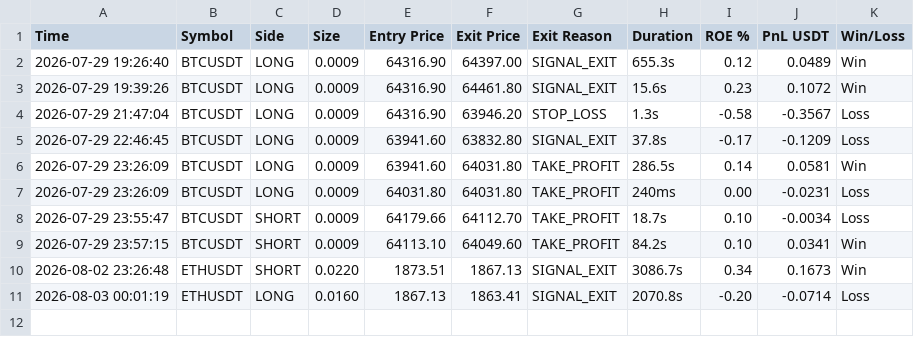
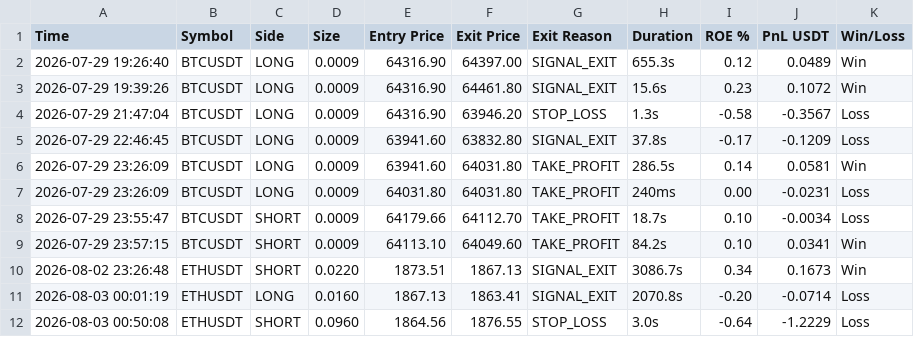
Before and after one commit to educationcentraedusl-stack/BATBOT_V11, a CSV file: data/trade_history.csv, drawn as a sheet.

```diff
--- a/data/trade_history.csv
+++ b/data/trade_history.csv
@@ -11 +11,2 @@ Time,Symbol,Side,Size,Entry Price,Exit Price,Exit Reason,Duration,ROE %,PnL USDT
 2026-08-03 00:01:19,ETHUSDT,LONG,0.0160,1867.13,1863.41,SIGNAL_EXIT,2070.8s,-0.20,-0.0714,Loss
+2026-08-03 00:50:08,ETHUSDT,SHORT,0.0960,1864.56,1876.55,STOP_LOSS,3.0s,-0.64,-1.2229,Loss
```
Also changed, not shown: 11 other files.
